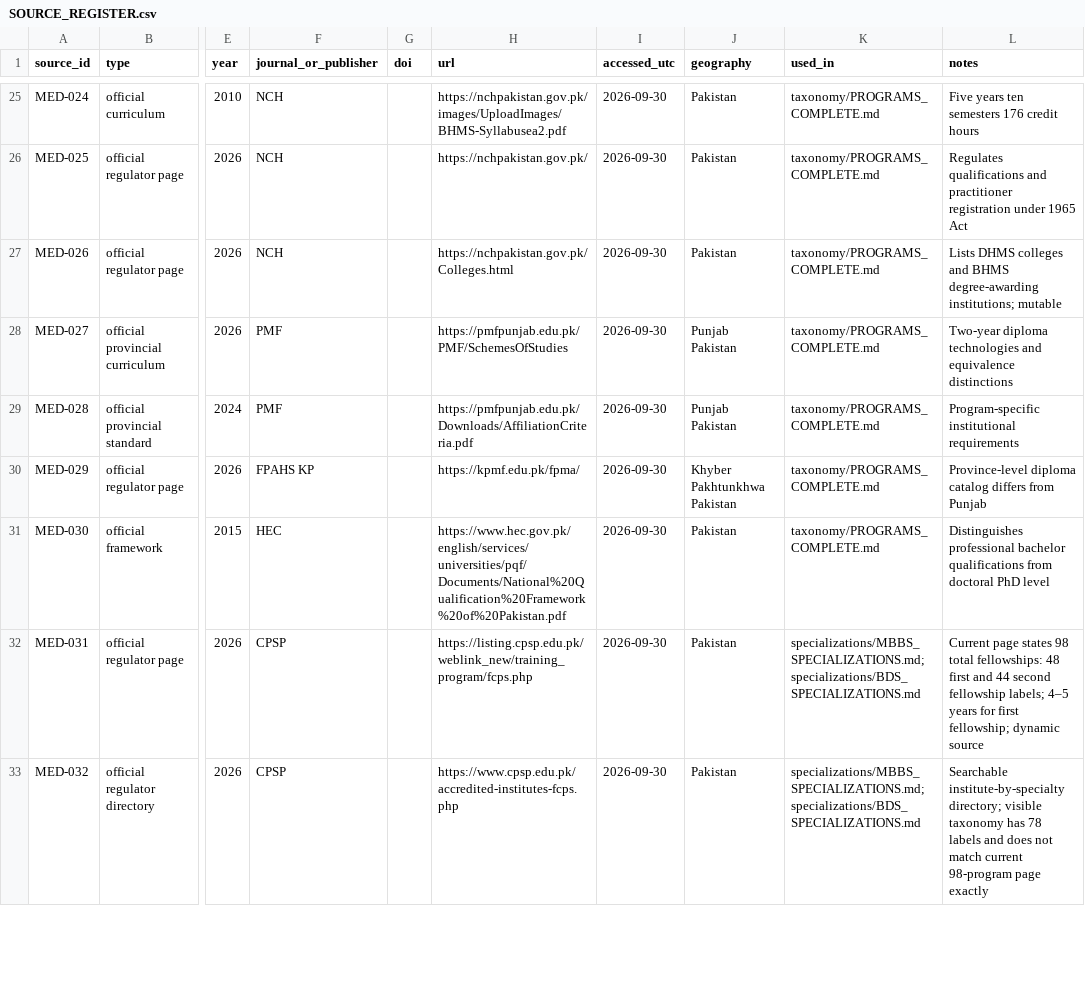
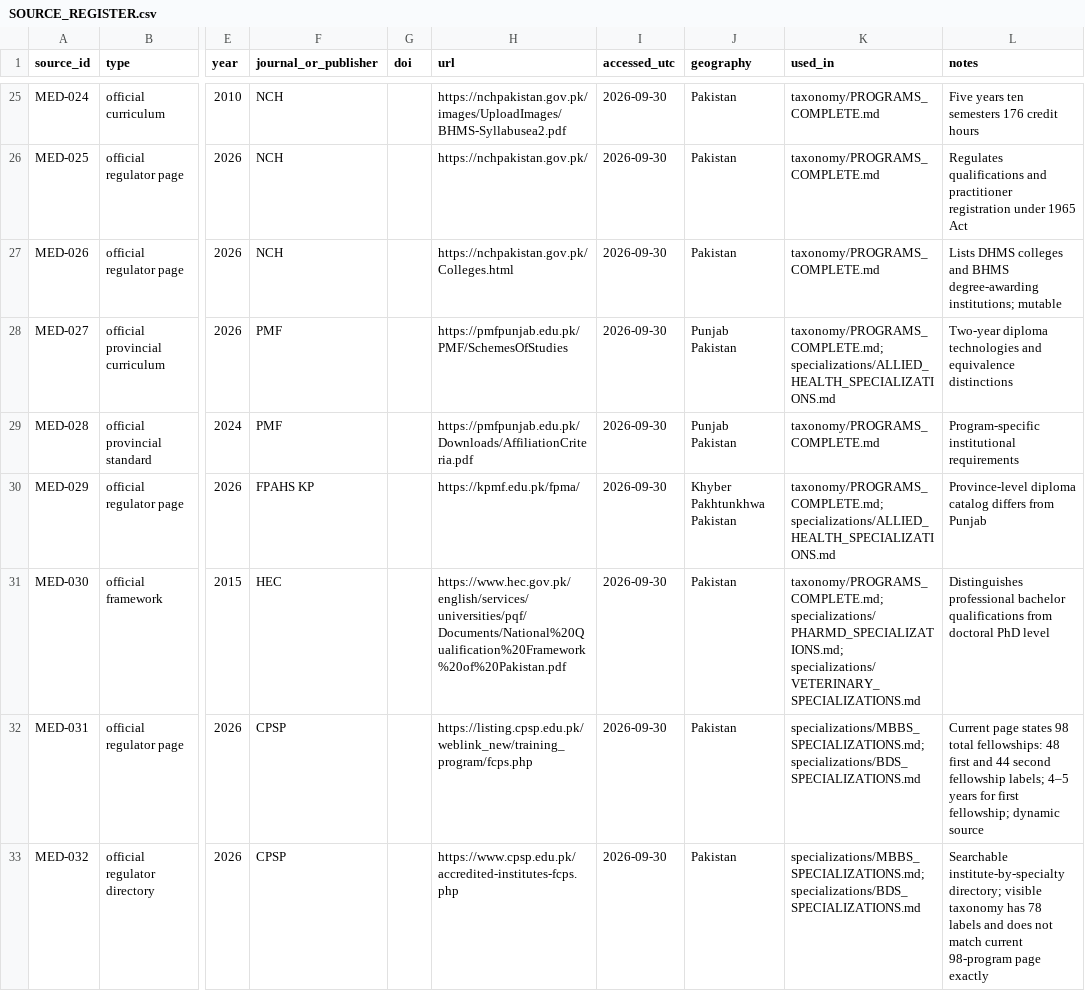
Before and after one commit to onlyforwebsiteuse0001-lang/learms, a CSV file: docs/medical-research/sources/SOURCE_REGISTER.csv, drawn as a sheet; only a part is shown, gaps mark what is left out; the diff covers the shown part only; the diff names each change by its address in the sheet, - before the commit and + after, or states it on an @@ line.

```diff
--- a/docs/medical-research/sources/SOURCE_REGISTER.csv
+++ b/docs/medical-research/sources/SOURCE_REGISTER.csv
-K28 (used_in): taxonomy/PROGRAMS_COMPLETE.md
+K28 (used_in): taxonomy/PROGRAMS_COMPLETE.md; specializations/ALLIED_HEALTH_SPECIALIZATIONS.md
-K30 (used_in): taxonomy/PROGRAMS_COMPLETE.md
+K30 (used_in): taxonomy/PROGRAMS_COMPLETE.md; specializations/ALLIED_HEALTH_SPECIALIZATIONS.md
-K31 (used_in): taxonomy/PROGRAMS_COMPLETE.md
+K31 (used_in): taxonomy/PROGRAMS_COMPLETE.md; specializations/PHARMD_SPECIALIZATIONS.md; specializations/VETERINARY_SPECIALIZATIONS.md
```
Also changed, not shown: 8 added rows and 15 edited cells elsewhere in this file, 9 other files.
